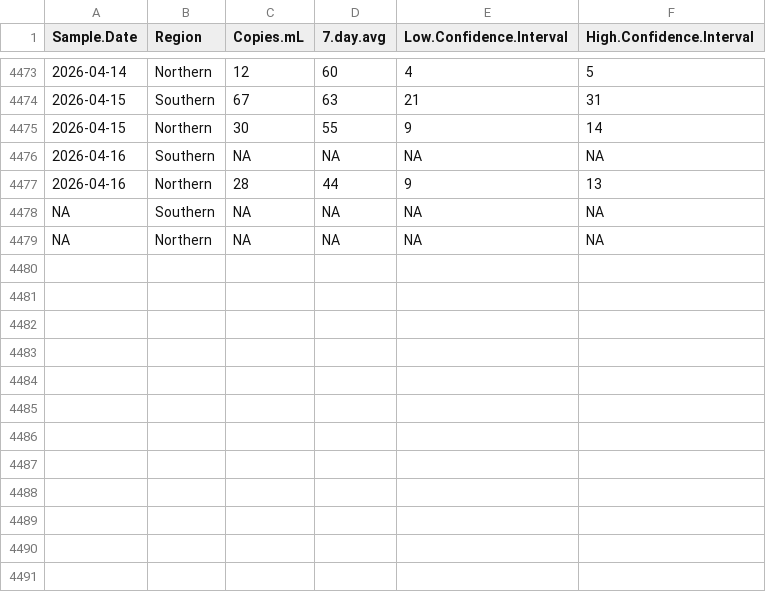
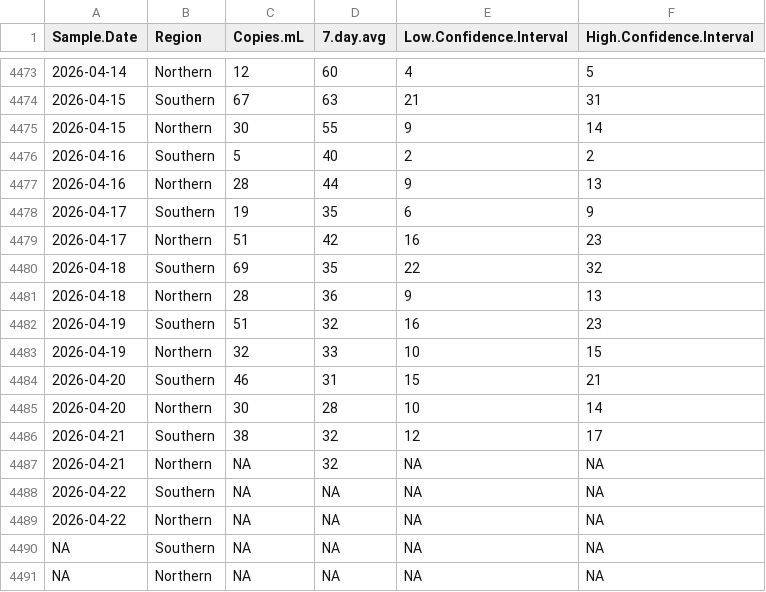
Before and after one commit to bensteinberg/mwra-biobot, a CSV file: mwra-biobot-tidied.csv, drawn as a sheet; only a part is shown, gaps mark what is left out; the diff names each change by its address in the sheet, - before the commit and + after, or states it on an @@ line.

Commit message:
Update from /media/file/mwradata20260424-data

```diff
--- a/mwra-biobot-tidied.csv
+++ b/mwra-biobot-tidied.csv
-C4476 (Copies.mL): NA
+C4476 (Copies.mL): 5
-D4476 (7.day.avg): NA
+D4476 (7.day.avg): 40
-E4476 (Low.Confidence.Interval): NA
+E4476 (Low.Confidence.Interval): 2
-F4476 (High.Confidence.Interval): NA
+F4476 (High.Confidence.Interval): 2
+row 4478: 2026-04-17 | Southern | 19 | 35 | 6 | 9
+row 4479: 2026-04-17 | Northern | 51 | 42 | 16 | 23
+row 4480: 2026-04-18 | Southern | 69 | 35 | 22 | 32
+row 4481: 2026-04-18 | Northern | 28 | 36 | 9 | 13
+row 4482: 2026-04-19 | Southern | 51 | 32 | 16 | 23
+row 4483: 2026-04-19 | Northern | 32 | 33 | 10 | 15
+row 4484: 2026-04-20 | Southern | 46 | 31 | 15 | 21
+row 4485: 2026-04-20 | Northern | 30 | 28 | 10 | 14
+row 4486: 2026-04-21 | Southern | 38 | 32 | 12 | 17
+row 4487: 2026-04-21 | Northern | NA | 32 | NA | NA
+row 4488: 2026-04-22 | Southern | NA | NA | NA | NA
+row 4489: 2026-04-22 | Northern | NA | NA | NA | NA
```
Also changed, not shown: mwra-biobot.csv, 1 other file.
